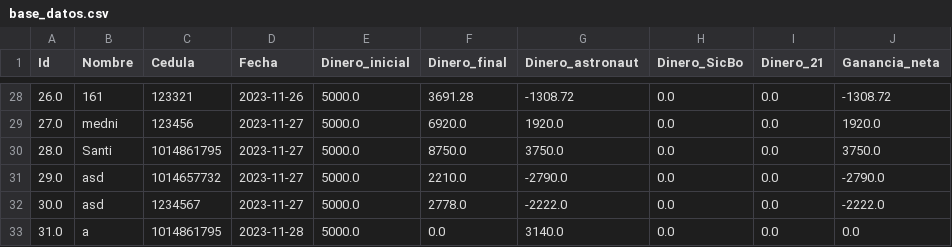
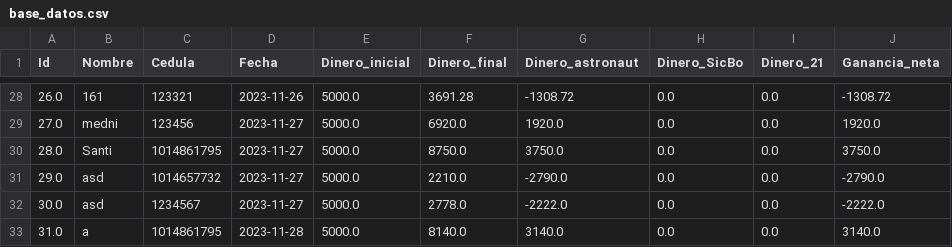
Before and after one commit to jsruedase/CasinoUN, a CSV file: base_datos.csv, drawn as a sheet; only a part is shown, gaps mark what is left out.

```diff
--- a/base_datos.csv
+++ b/base_datos.csv
@@ -32,2 +32,2 @@ Id,Nombre,Cedula,Fecha,Dinero_inicial,Dinero_final,Dinero_astronaut,Dinero_SicBo
 30.0,asd ,1234567,2023-11-27,5000.0,2778.0,-2222.0,0.0,0.0,-2222.0
-31.0,a,1014861795,2023-11-28,5000.0,0.0,3140.0,0.0,0.0,0.0
+31.0,a,1014861795,2023-11-28,5000.0,8140.0,3140.0,0.0,0.0,3140.0
```
Also changed, not shown: 2 other files.
